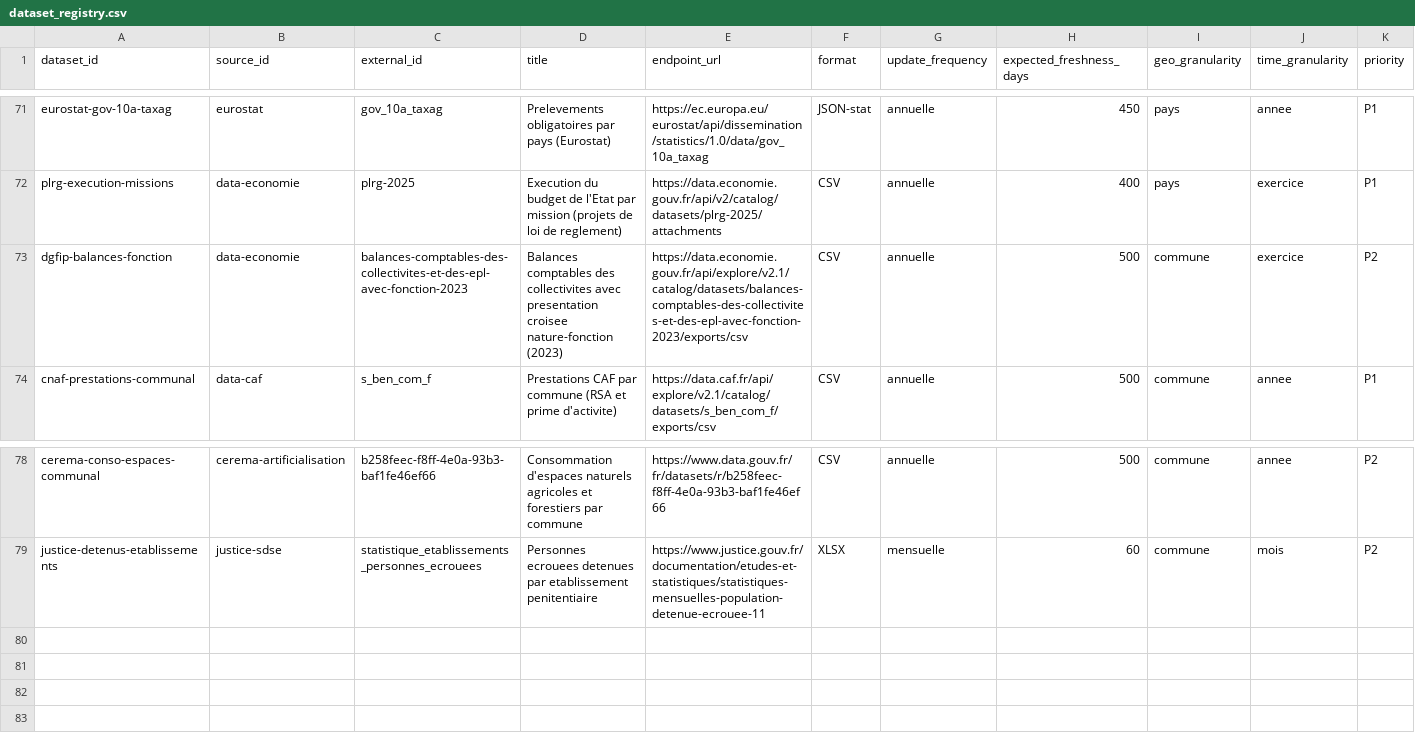
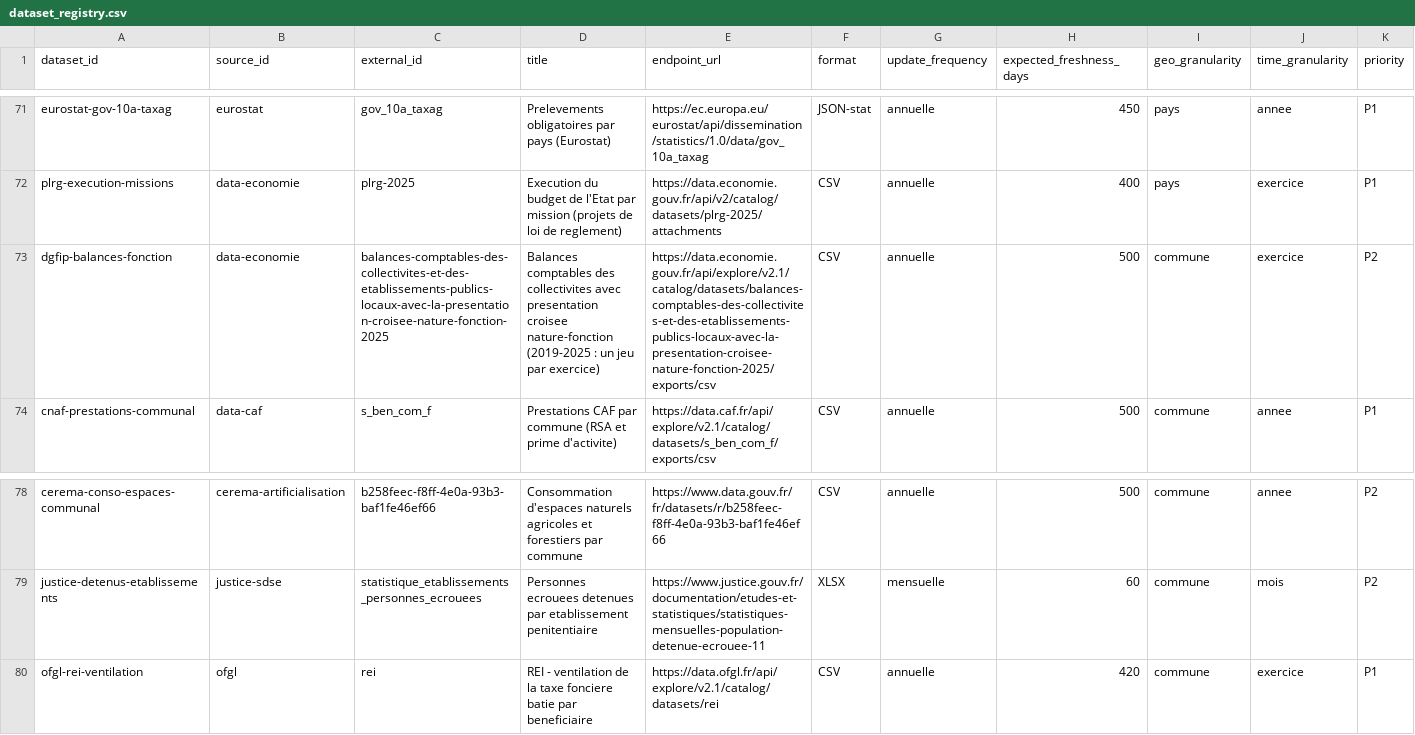
Before and after one commit to supertrampsss/500SIGNATURESV2, a CSV file: infra/seed/dataset_registry.csv, drawn as a sheet; only a part is shown, gaps mark what is left out; rows hold the shown columns only; the diff names each change by its address in the sheet, - before the commit and + after, or states it on an @@ line.

```diff
--- a/infra/seed/dataset_registry.csv
+++ b/infra/seed/dataset_registry.csv
-C73 (external_id): balances-comptables-des-collectivites-et-des-epl-avec-fonction-2023
+C73 (external_id): balances-comptables-des-collectivites-et-des-etablissements-publics-locaux-avec-la-presentation-croisee-nature-fonction-2025
-D73 (title): …croisee nature-fonction (2023)
+D73 (title): …croisee nature-fonction (2019-2025 : un jeu par exercice)
-E73 (endpoint_url): https://data.economie.gouv.fr/api/explore/v2.1/catalog/datasets/balances-comptables-des-collectivites-et-des-epl-avec-fonction-2023/exports/csv
+E73 (endpoint_url): https://data.economie.gouv.fr/api/explore/v2.1/catalog/datasets/balances-comptables-des-collectivites-et-des-etablissements-publics-locaux-avec-la-presentation-croisee-nature-fonction-2025/exports/csv
+row 80: ofgl-rei-ventilation | ofgl | rei | REI - ventilation de la taxe fonciere batie par beneficiaire | https://data.ofgl.fr/api/explore/v2.1/catalog/datasets/rei | CSV | annuelle | 420 | commune | exercice | P1
```
Also changed, not shown: 1 other file.
